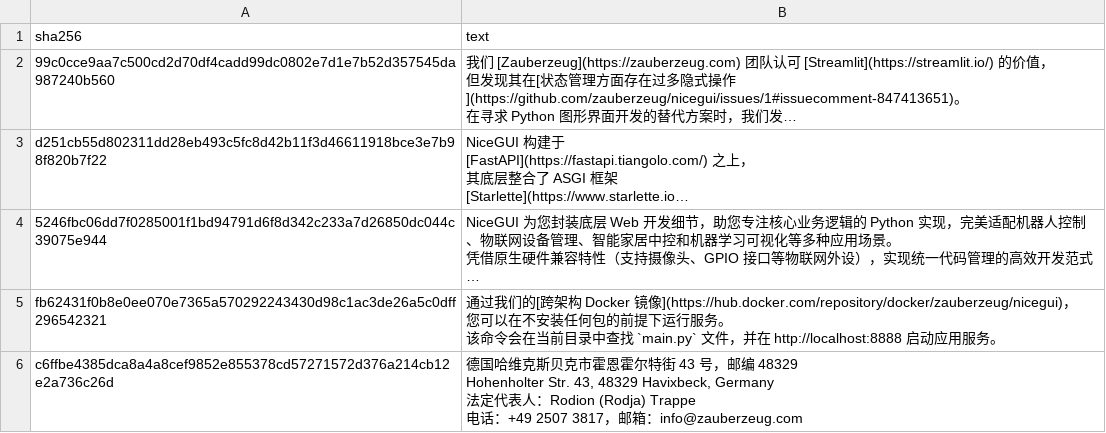
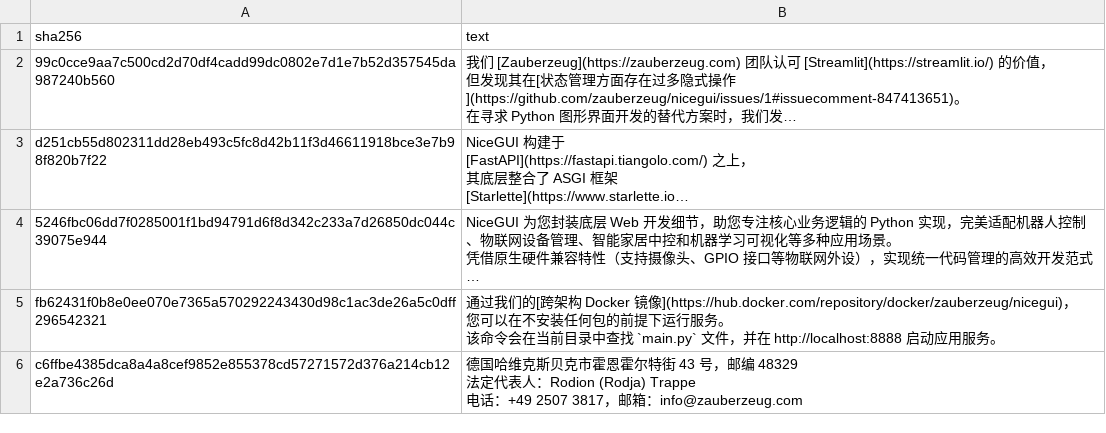
Before and after one commit to zauberzeug/nicegui, a CSV file: website/translations/zh-CN.csv, drawn as a sheet; only a part is shown; long unchanged cells end in …; the diff covers the shown part only.

Commit message:
Fix translation quality issues in zh-CN and ja
zh-CN fixes (6 changes):
- Fix typo in Quasar URL: quimar.dev -> quasar.dev
- Fix incorrect anchor in justpy URL (Chinese anchor -> English anchor)
- Fix teleport link: # -> teleport
- Remove English address leakage (Hohenholter Str.)
- Remove English registry court leakage
- Remove spurious appended content in OpenAI entry

ja fixes (36 changes):
- Fix 6 example.com placeholder links -> relative paths
- Fix 2 missing-domain links (https://documentation/ -> /documentation/)
- Fix 1 backtick-in-URL: https`:`// -> https://
- Fix 2 entries that lost /documentation prefix
- Translate 25 untranslated bind/enabled/icon/label/name/selection/
  source/text-color/text/value/visibility docstrings using GPT-4.1-mini

```diff
--- a/website/translations/zh-CN.csv
+++ b/website/translations/zh-CN.csv
@@ -39,9 +39,8 @@ fb62431f0b8e0ee070e7365a570292243430d98c1ac3de26a5c0dff296542321,"
                 "
-c6ffbe4385dca8a4a8cef9852e855378cd57271572d376a214cb12e2a736c26d,"
-            德国哈维克斯贝克市霍恩霍尔特街 43 号，邮编 48329
-            Hohenholter Str. 43, 48329 Havixbeck, Germany
-
-            法定代表人：Rodion (Rodja) Trappe
-
-            电话：+49 2507 3817，邮箱：info@zauberzeug.com
-        "
+c6ffbe4385dca8a4a8cef9852e855378cd57271572d376a214cb12e2a736c26d,"
+            德国哈维克斯贝克市霍恩霍尔特街 43 号，邮编 48329
+
+            法定代表人：Rodion (Rodja) Trappe
+
+            电话：+49 2507 3817，邮箱：info@zauberzeug.com
+        "
```
Also changed, not shown: 5 edited cells elsewhere in this file, website/translations/ja.csv.
